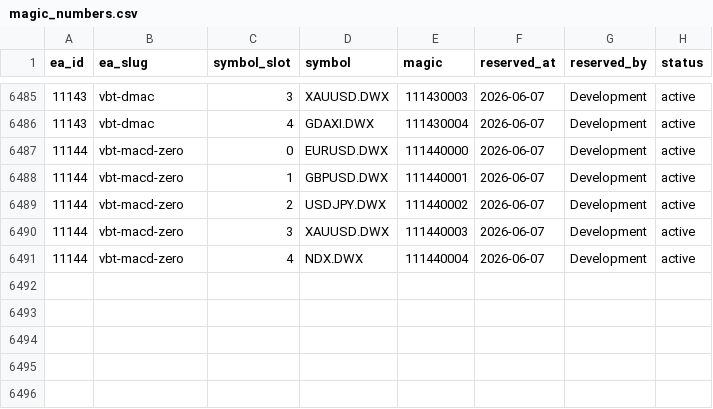
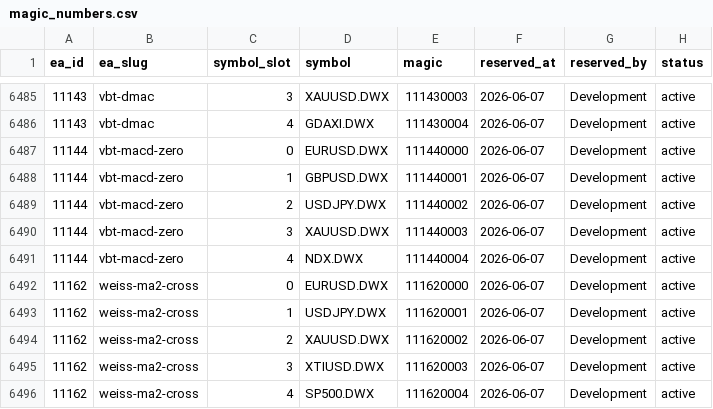
Before and after one commit to QuantMechanica/VPS-PortfolioBuild, a CSV file: framework/registry/magic_numbers.csv, drawn as a sheet; only a part is shown, gaps mark what is left out.

```diff
--- a/framework/registry/magic_numbers.csv
+++ b/framework/registry/magic_numbers.csv
@@ -6491 +6491,6 @@ ea_id,ea_slug,symbol_slot,symbol,magic,reserved_at,reserved_by,status
 11144,vbt-macd-zero,4,NDX.DWX,111440004,2026-06-07,Development,active
+11162,weiss-ma2-cross,0,EURUSD.DWX,111620000,2026-06-07,Development,active
+11162,weiss-ma2-cross,1,USDJPY.DWX,111620001,2026-06-07,Development,active
+11162,weiss-ma2-cross,2,XAUUSD.DWX,111620002,2026-06-07,Development,active
+11162,weiss-ma2-cross,3,XTIUSD.DWX,111620003,2026-06-07,Development,active
+11162,weiss-ma2-cross,4,SP500.DWX,111620004,2026-06-07,Development,active
```
Also changed, not shown: 1 other file.
